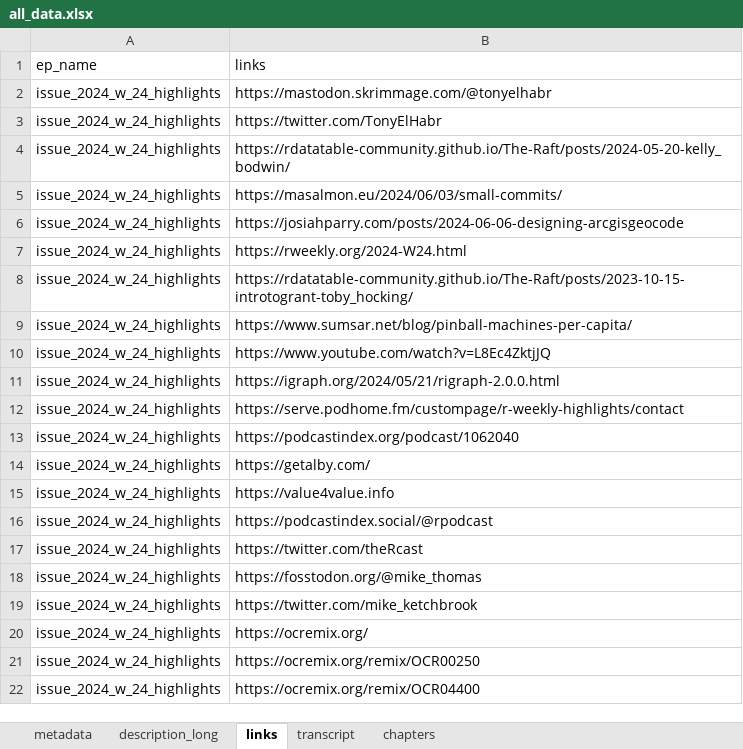
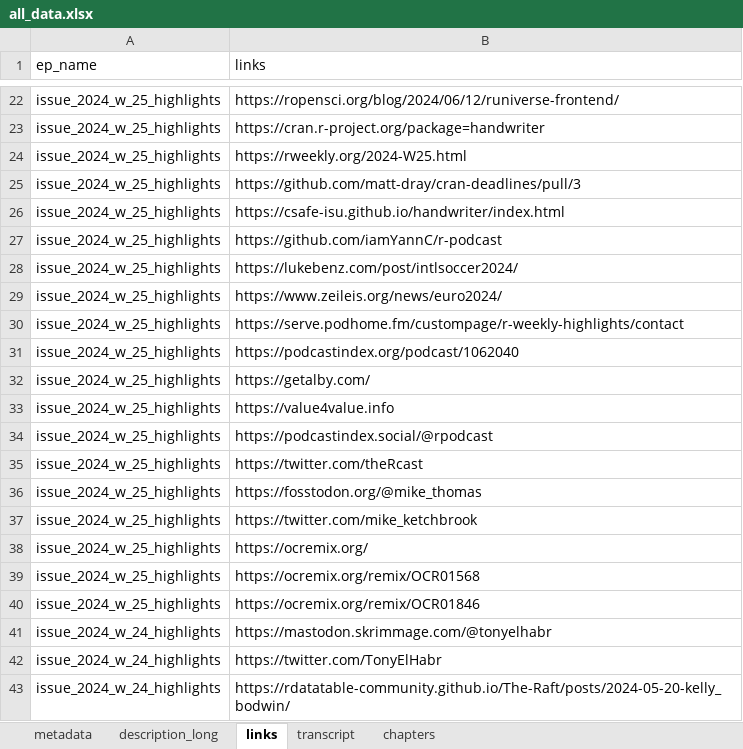
Before and after one commit to iamYannC/r-podcast, an Excel workbook: data/all_data.xlsx, sheet links, drawn as a sheet; only a part is shown, gaps mark what is left out; the shorter side is filled out with more unchanged rows; values as stored, in another font and other column widths than the file's, no borders; the diff covers the shown part only; the diff names each change by its address in the sheet, - before the commit and + after, or states it on an @@ line.

```diff
--- a/data/all_data.xlsx (sheet links)
+++ b/data/all_data.xlsx (sheet links)
+row 22: issue_2024_w_25_highlights | https://ropensci.org/blog/2024/06/12/runiverse-frontend/
+row 23: issue_2024_w_25_highlights | https://cran.r-project.org/package=handwriter
+row 24: issue_2024_w_25_highlights | https://rweekly.org/2024-W25.html
+row 25: issue_2024_w_25_highlights | https://github.com/matt-dray/cran-deadlines/pull/3
+row 26: issue_2024_w_25_highlights | https://csafe-isu.github.io/handwriter/index.html
+row 27: issue_2024_w_25_highlights | https://github.com/iamYannC/r-podcast
+row 28: issue_2024_w_25_highlights | https://lukebenz.com/post/intlsoccer2024/
+row 29: issue_2024_w_25_highlights | https://www.zeileis.org/news/euro2024/
+row 30: issue_2024_w_25_highlights | https://serve.podhome.fm/custompage/r-weekly-highlights/contact
+row 31: issue_2024_w_25_highlights | https://podcastindex.org/podcast/1062040
+row 32: issue_2024_w_25_highlights | https://getalby.com/
+row 33: issue_2024_w_25_highlights | https://value4value.info
+row 34: issue_2024_w_25_highlights | https://podcastindex.social/@rpodcast
+row 35: issue_2024_w_25_highlights | https://twitter.com/theRcast
+row 36: issue_2024_w_25_highlights | https://fosstodon.org/@mike_thomas
+row 37: issue_2024_w_25_highlights | https://twitter.com/mike_ketchbrook
+row 38: issue_2024_w_25_highlights | https://ocremix.org/
+row 39: issue_2024_w_25_highlights | https://ocremix.org/remix/OCR01568
+row 40: issue_2024_w_25_highlights | https://ocremix.org/remix/OCR01846
```
Also changed, not shown: 20 added rows elsewhere in this sheet, sheet transcript, sheet chapters, sheet metadata, sheet description_long, 1 other file.
